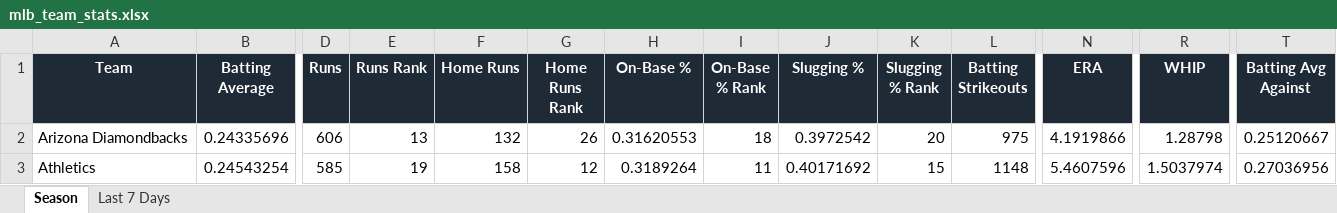
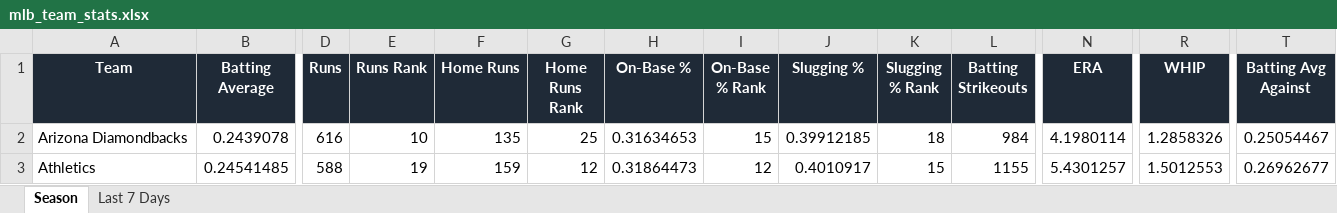
Before and after one commit to eskenazi2009/team-ranks, an Excel workbook: docs/data/mlb_team_stats.xlsx, sheet Season, drawn as a sheet; only a part is shown, gaps mark what is left out; values as stored, in another font and other column widths than the file's, no borders; conditional formats not drawn; the diff covers the shown part only; the diff names each change by its address in the sheet, - before the commit and + after, or states it on an @@ line.

```diff
--- a/docs/data/mlb_team_stats.xlsx (sheet Season)
+++ b/docs/data/mlb_team_stats.xlsx (sheet Season)
-B2 (Batting Average): 0.24335696
+B2 (Batting Average): 0.2439078
-D2 (Runs): 606
+D2 (Runs): 616
-E2 (Runs Rank): 13
+E2 (Runs Rank): 10
-F2 (Home Runs): 132
+F2 (Home Runs): 135
-G2 (Home Runs Rank): 26
+G2 (Home Runs Rank): 25
-H2 (On-Base %): 0.31620553
+H2 (On-Base %): 0.31634653
-I2 (On-Base % Rank): 18
+I2 (On-Base % Rank): 15
-J2 (Slugging %): 0.3972542
+J2 (Slugging %): 0.39912185
-K2 (Slugging % Rank): 20
+K2 (Slugging % Rank): 18
-L2 (Batting Strikeouts): 975
+L2 (Batting Strikeouts): 984
-N2 (ERA): 4.1919866
+N2 (ERA): 4.1980114
-R2 (WHIP): 1.28798
+R2 (WHIP): 1.2858326
-T2 (Batting Avg Against): 0.25120667
+T2 (Batting Avg Against): 0.25054467
-B3 (Batting Average): 0.24543254
+B3 (Batting Average): 0.24541485
-D3 (Runs): 585
+D3 (Runs): 588
-F3 (Home Runs): 158
+F3 (Home Runs): 159
-H3 (On-Base %): 0.3189264
+H3 (On-Base %): 0.31864473
-I3 (On-Base % Rank): 11
+I3 (On-Base % Rank): 12
-J3 (Slugging %): 0.40171692
+J3 (Slugging %): 0.4010917
-L3 (Batting Strikeouts): 1148
+L3 (Batting Strikeouts): 1155
-N3 (ERA): 5.4607596
+N3 (ERA): 5.4301257
-R3 (WHIP): 1.5037974
+R3 (WHIP): 1.5012553
-T3 (Batting Avg Against): 0.27036956
+T3 (Batting Avg Against): 0.26962677
```
Also changed, not shown: 362 edited cells elsewhere in this sheet, sheet Last 7 Days, 3 other files.
